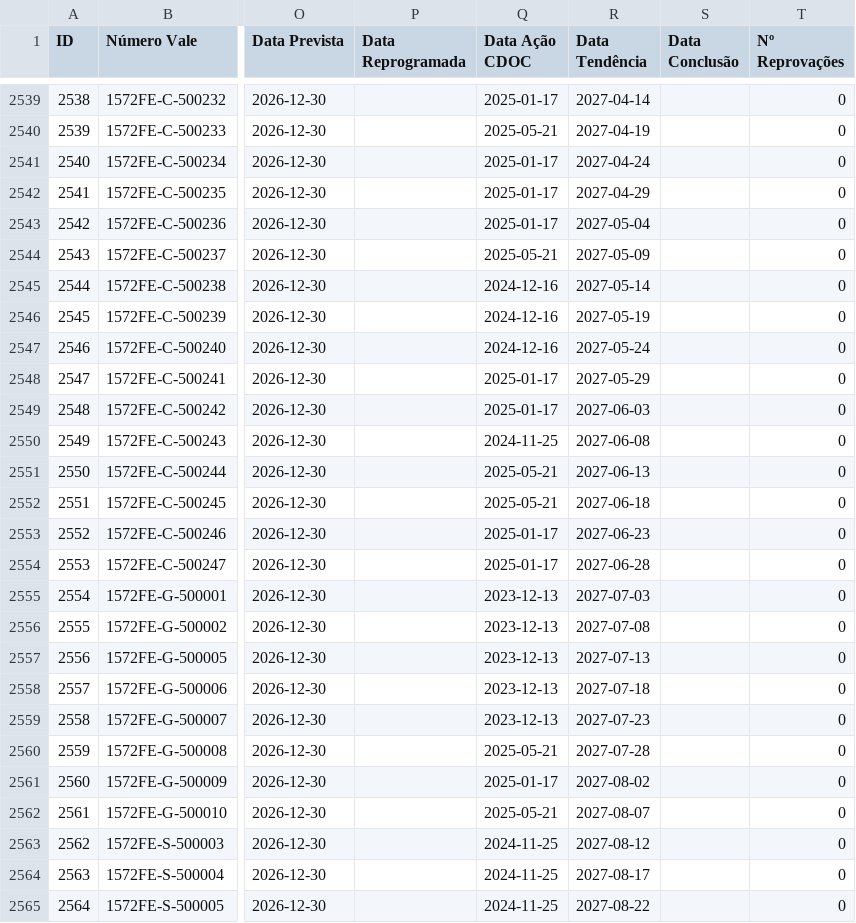
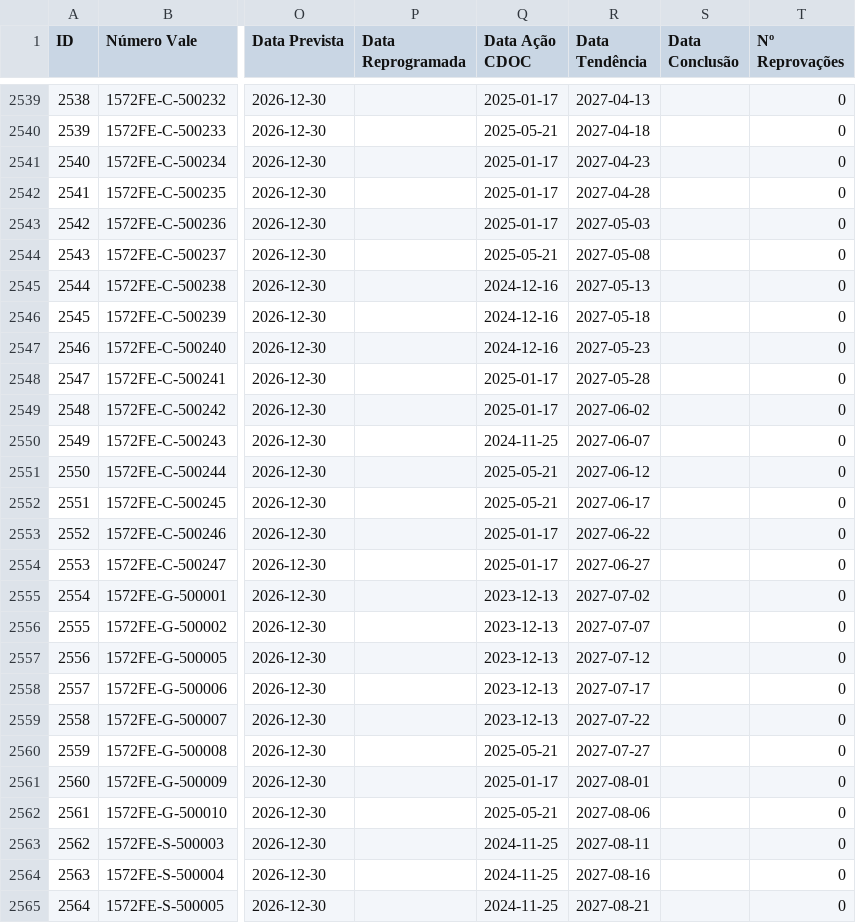
Before and after one commit to atoegis/AsBuilt-FICO, a CSV file: dados/asbuilt_documentos.csv, drawn as a sheet; only a part is shown, gaps mark what is left out; the diff covers the shown part only; the diff names each change by its address in the sheet, - before the commit and + after, or states it on an @@ line.

```diff
--- a/dados/asbuilt_documentos.csv
+++ b/dados/asbuilt_documentos.csv
-R2539 (Data Tendência): 2027-04-14
+R2539 (Data Tendência): 2027-04-13
-R2540 (Data Tendência): 2027-04-19
+R2540 (Data Tendência): 2027-04-18
-R2541 (Data Tendência): 2027-04-24
+R2541 (Data Tendência): 2027-04-23
-R2542 (Data Tendência): 2027-04-29
+R2542 (Data Tendência): 2027-04-28
-R2543 (Data Tendência): 2027-05-04
+R2543 (Data Tendência): 2027-05-03
-R2544 (Data Tendência): 2027-05-09
+R2544 (Data Tendência): 2027-05-08
-R2545 (Data Tendência): 2027-05-14
+R2545 (Data Tendência): 2027-05-13
-R2546 (Data Tendência): 2027-05-19
+R2546 (Data Tendência): 2027-05-18
-R2547 (Data Tendência): 2027-05-24
+R2547 (Data Tendência): 2027-05-23
-R2548 (Data Tendência): 2027-05-29
+R2548 (Data Tendência): 2027-05-28
-R2549 (Data Tendência): 2027-06-03
+R2549 (Data Tendência): 2027-06-02
-R2550 (Data Tendência): 2027-06-08
+R2550 (Data Tendência): 2027-06-07
-R2551 (Data Tendência): 2027-06-13
+R2551 (Data Tendência): 2027-06-12
-R2552 (Data Tendência): 2027-06-18
+R2552 (Data Tendência): 2027-06-17
-R2553 (Data Tendência): 2027-06-23
+R2553 (Data Tendência): 2027-06-22
-R2554 (Data Tendência): 2027-06-28
+R2554 (Data Tendência): 2027-06-27
-R2555 (Data Tendência): 2027-07-03
+R2555 (Data Tendência): 2027-07-02
-R2556 (Data Tendência): 2027-07-08
+R2556 (Data Tendência): 2027-07-07
-R2557 (Data Tendência): 2027-07-13
+R2557 (Data Tendência): 2027-07-12
-R2558 (Data Tendência): 2027-07-18
+R2558 (Data Tendência): 2027-07-17
-R2559 (Data Tendência): 2027-07-23
+R2559 (Data Tendência): 2027-07-22
-R2560 (Data Tendência): 2027-07-28
+R2560 (Data Tendência): 2027-07-27
-R2561 (Data Tendência): 2027-08-02
+R2561 (Data Tendência): 2027-08-01
-R2562 (Data Tendência): 2027-08-07
+R2562 (Data Tendência): 2027-08-06
-R2563 (Data Tendência): 2027-08-12
+R2563 (Data Tendência): 2027-08-11
-R2564 (Data Tendência): 2027-08-17
+R2564 (Data Tendência): 2027-08-16
-R2565 (Data Tendência): 2027-08-22
+R2565 (Data Tendência): 2027-08-21
```
Also changed, not shown: 173 edited cells elsewhere in this file, dados/asbuilt_obrigatorios.csv, 1 other file.
